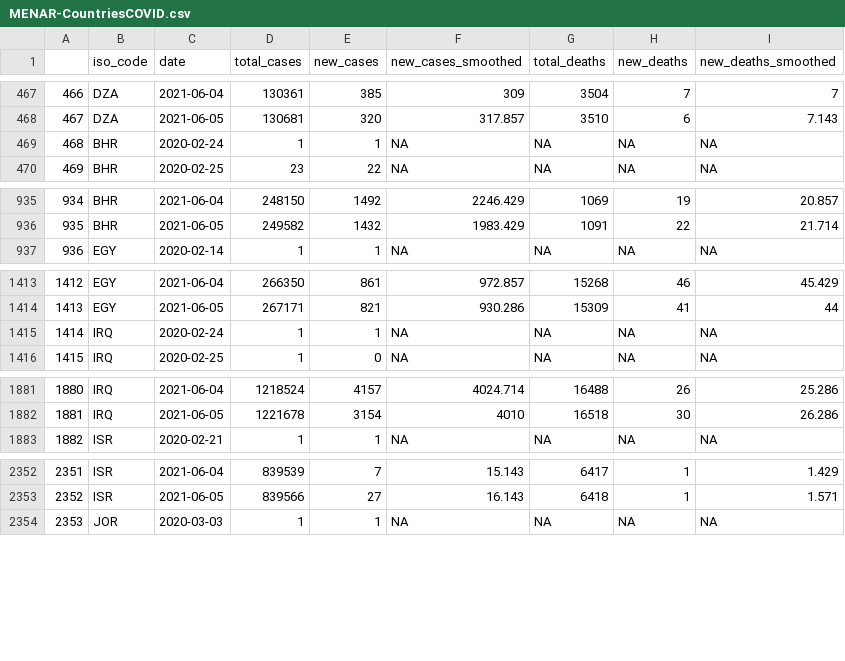
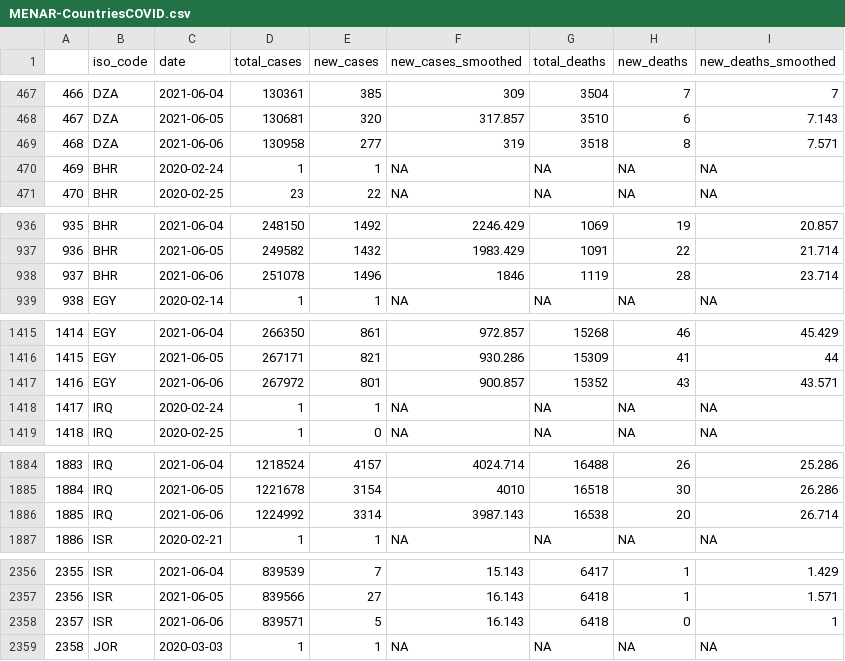
Before and after one commit to inception-labs/covid-vaccine-mena, a CSV file: Demographics/MENAR-CountriesCOVID.csv, drawn as a sheet; only a part is shown, gaps mark what is left out; addresses are those after the commit; the diff covers the shown part only; the diff names each change by its address in the sheet, - before the commit and + after, or states it on an @@ line.

Commit message:
Daily update of data

```diff
--- a/Demographics/MENAR-CountriesCOVID.csv
+++ b/Demographics/MENAR-CountriesCOVID.csv
+row 469: 468 | DZA | 2021-06-06 | 130958 | 277 | 319 | 3518 | 8 | 7.571
@@ column A renumbered between rows 470 and 10111 @@
+row 938: 937 | BHR | 2021-06-06 | 251078 | 1496 | 1846 | 1119 | 28 | 23.714
+row 1417: 1416 | EGY | 2021-06-06 | 267972 | 801 | 900.857 | 15352 | 43 | 43.571
+row 1886: 1885 | IRQ | 2021-06-06 | 1224992 | 3314 | 3987.143 | 16538 | 20 | 26.714
+row 2358: 2357 | ISR | 2021-06-06 | 839571 | 5 | 16.143 | 6418 | 0 | 1
```
Also changed, not shown: 17 added rows elsewhere in this file, Distribution/OWID-Vaccine-Progress.csv, Distribution/Total-Vaccine-Progress.csv.
